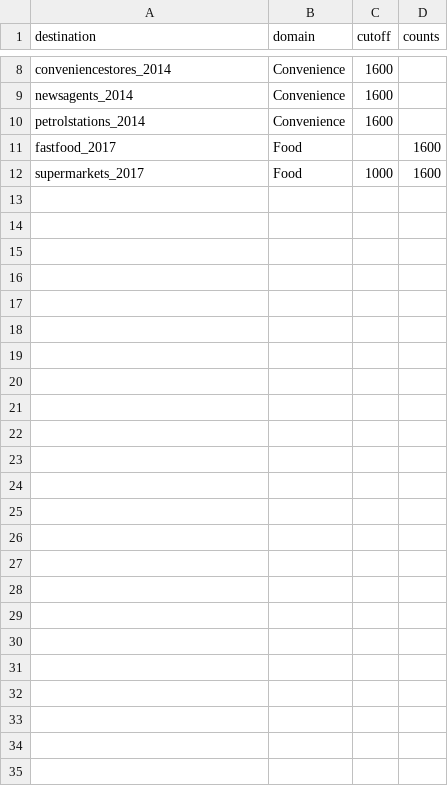
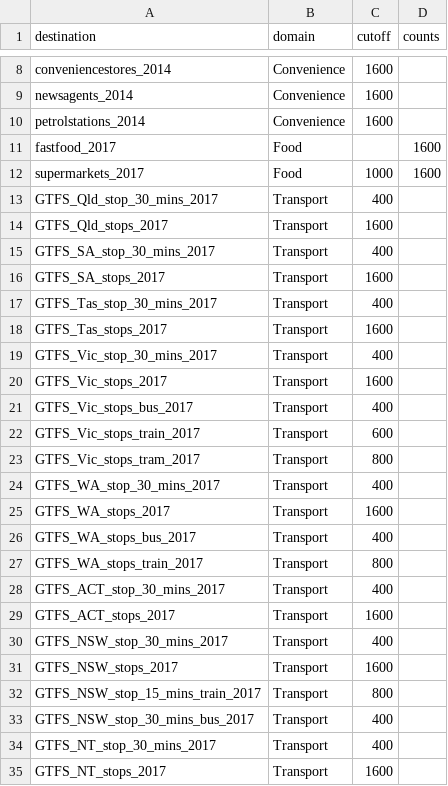
Before and after one commit to healthy-liveable-cities/australian-national-liveability-study, a CSV file: config_destinations.csv, drawn as a sheet; only a part is shown, gaps mark what is left out; the diff names each change by its address in the sheet, - before the commit and + after, or states it on an @@ line.

Commit message:
updated config_destinations.csv

```diff
--- a/config_destinations.csv
+++ b/config_destinations.csv
+row 13: GTFS_Qld_stop_30_mins_2017 | Transport | 400
+row 14: GTFS_Qld_stops_2017 | Transport | 1600
+row 15: GTFS_SA_stop_30_mins_2017 | Transport | 400
+row 16: GTFS_SA_stops_2017 | Transport | 1600
+row 17: GTFS_Tas_stop_30_mins_2017 | Transport | 400
+row 18: GTFS_Tas_stops_2017 | Transport | 1600
+row 19: GTFS_Vic_stop_30_mins_2017 | Transport | 400
+row 20: GTFS_Vic_stops_2017 | Transport | 1600
+row 21: GTFS_Vic_stops_bus_2017 | Transport | 400
+row 22: GTFS_Vic_stops_train_2017 | Transport | 600
+row 23: GTFS_Vic_stops_tram_2017 | Transport | 800
+row 24: GTFS_WA_stop_30_mins_2017 | Transport | 400
+row 25: GTFS_WA_stops_2017 | Transport | 1600
+row 26: GTFS_WA_stops_bus_2017 | Transport | 400
+row 27: GTFS_WA_stops_train_2017 | Transport | 800
+row 28: GTFS_ACT_stop_30_mins_2017 | Transport | 400
+row 29: GTFS_ACT_stops_2017 | Transport | 1600
+row 30: GTFS_NSW_stop_30_mins_2017 | Transport | 400
+row 31: GTFS_NSW_stops_2017 | Transport | 1600
+row 32: GTFS_NSW_stop_15_mins_train_2017 | Transport | 800
+row 33: GTFS_NSW_stop_30_mins_bus_2017 | Transport | 400
+row 34: GTFS_NT_stop_30_mins_2017 | Transport | 400
+row 35: GTFS_NT_stops_2017 | Transport | 1600
```
